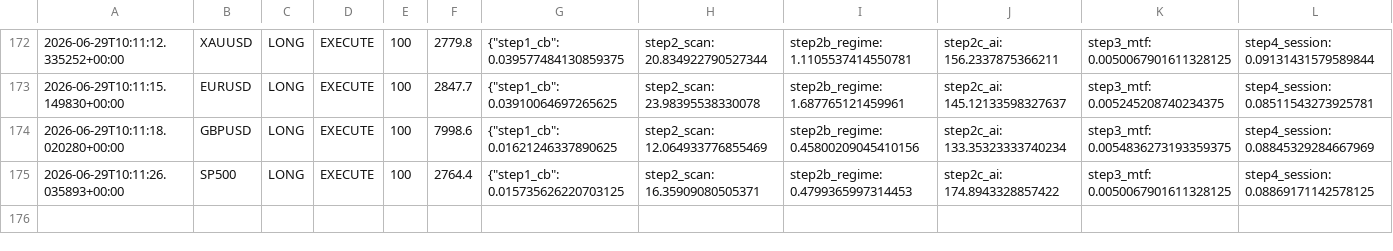
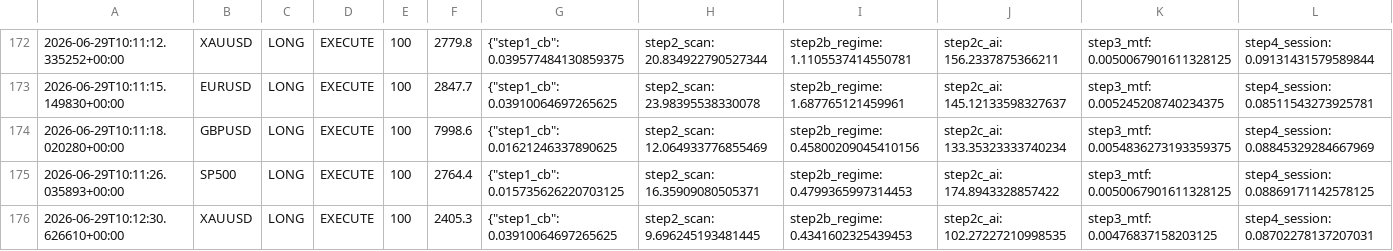
Before and after one commit to Ajay-NooB143/exchange_gateway, a CSV file: logs/pipeline_log.csv, drawn as a sheet; only a part is shown, gaps mark what is left out; rows hold the shown columns only; the diff names each change by its address in the sheet, - before the commit and + after, or states it on an @@ line.

Commit message:
signal: EURUSD LONG 100 2026-06-29T10:12:33.065318+00:00

```diff
--- a/logs/pipeline_log.csv
+++ b/logs/pipeline_log.csv
+row 176: 2026-06-29T10:12:30.626610+00:00 | XAUUSD | LONG | EXECUTE | 100 | 2405.3 | {"step1_cb": 0.03910064697265625 | step2_scan: 9.696245193481445 | step2b_regime: 0.4341602325439453 | step2c_ai: 102.27227210998535 | step3_mtf: 0.00476837158203125 | step4_session: 0.08702278137207031
```
Also changed, not shown: logs/signals_EURUSD.csv, 1 other file.
